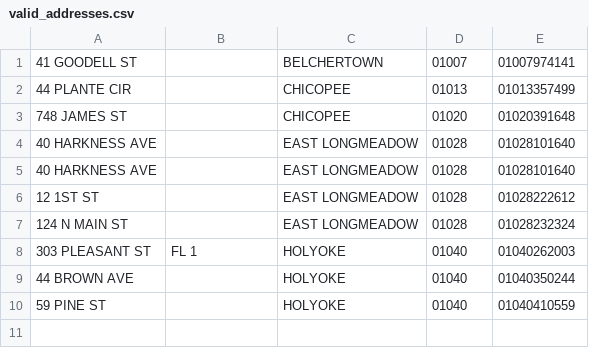
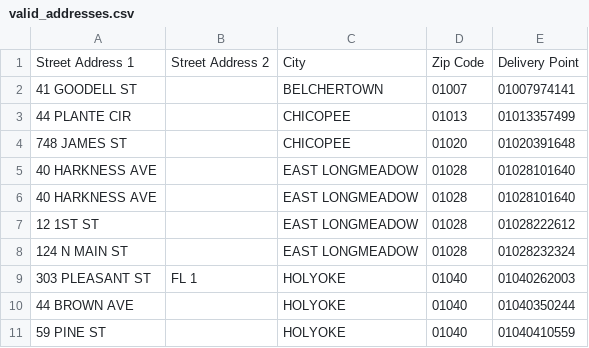
Before and after one commit to smarinskaya/Melissa, a CSV file: lib/melissa/valid_addresses.csv, drawn as a sheet; the diff names each change by its address in the sheet, - before the commit and + after, or states it on an @@ line.

Commit message:
Implemented MockValidator

```diff
--- a/lib/melissa/valid_addresses.csv
+++ b/lib/melissa/valid_addresses.csv
+row 1: Street Address 1 | Street Address 2 | City | Zip Code | Delivery Point
```
Also changed, not shown: 3 other files.
